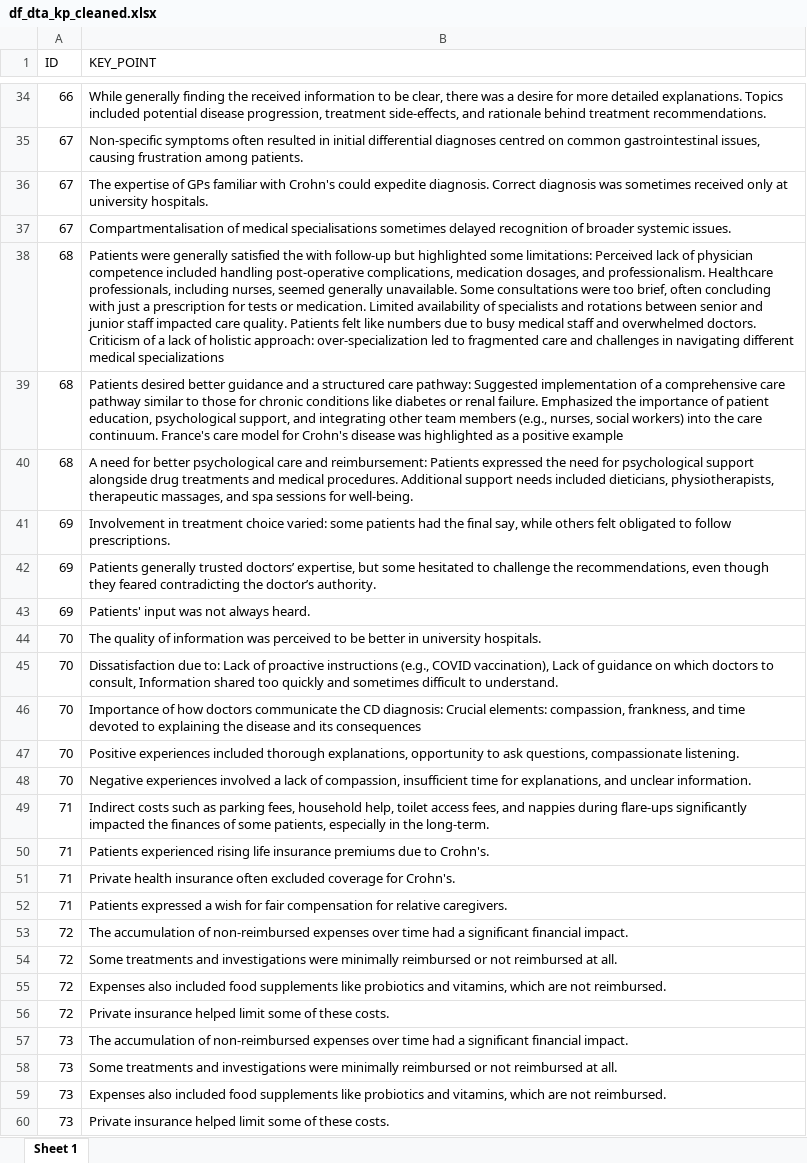
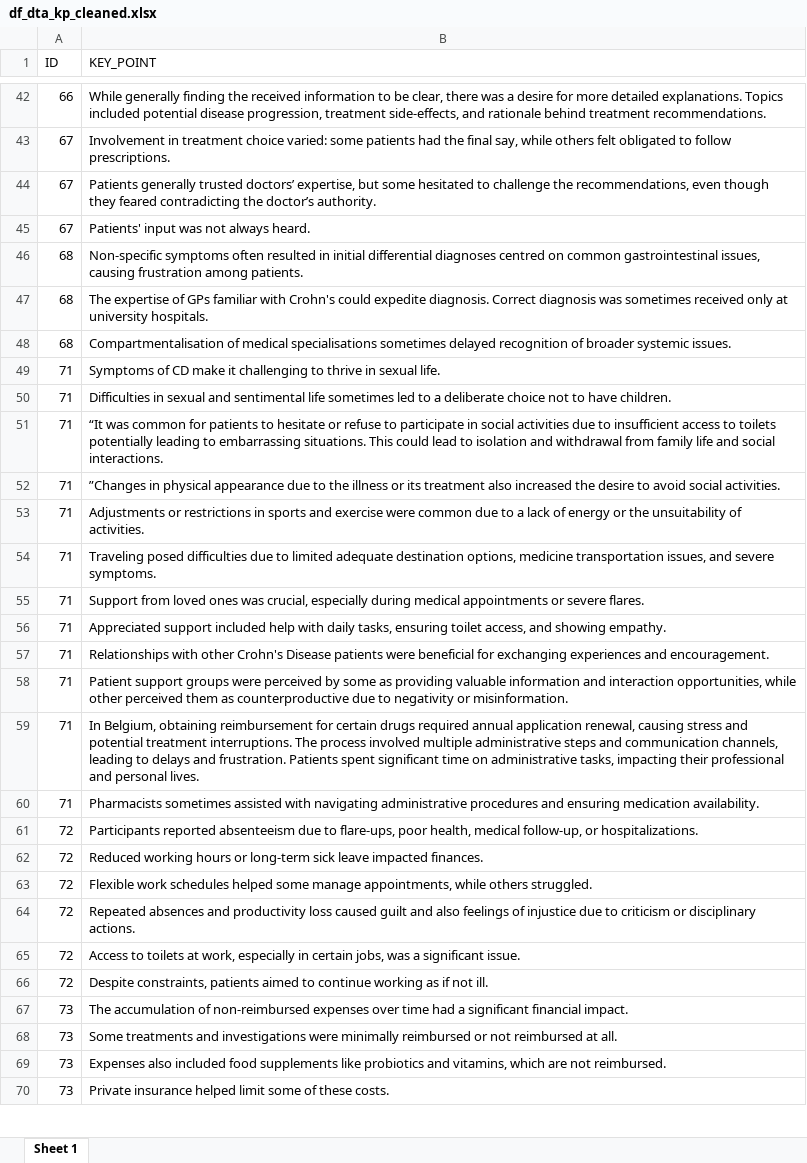
Before and after one commit to MichielVanNieuwenhove/Thesis_MaStat, an Excel workbook: Data/Cleaned/df_dta_kp_cleaned.xlsx, sheet Sheet 1, drawn as a sheet; only a part is shown, gaps mark what is left out; values as stored, in another font and other column widths than the file's, no borders; removed rows and columns are numbered as before the commit, all else as after; the diff covers the shown part only; the diff names each change by its address in the sheet, - before the commit and + after, or states it on an @@ line.

```diff
--- a/Data/Cleaned/df_dta_kp_cleaned.xlsx (sheet Sheet 1)
+++ b/Data/Cleaned/df_dta_kp_cleaned.xlsx (sheet Sheet 1)
-B43 (KEY_POINT): Non-specific symptoms often resulted in initial differential diagnoses centred on common gastrointestinal issues, causing frustration among patients.
+B43 (KEY_POINT): Involvement in treatment choice varied: some patients had the final say, while others felt obligated to follow prescriptions.
-B44 (KEY_POINT): The expertise of GPs familiar with Crohn's could expedite diagnosis. Correct diagnosis was sometimes received only at university hospitals.
+B44 (KEY_POINT): Patients generally trusted doctors’ expertise, but some hesitated to challenge the recommendations, even though they feared contradicting the doctor’s authority.
-B45 (KEY_POINT): Compartmentalisation of medical specialisations sometimes delayed recognition of broader systemic issues.
+B45 (KEY_POINT): Patients' input was not always heard.
-B46 (KEY_POINT): Patients were generally satisfied the with follow-up but highlighted some limitations: Perceived lack of physician competence included handling post-operative complications, medication dosages, and professionalism. Healthcare professionals, including nurses, seemed generally unavailable. Some consultations were too brief, often concluding with just a prescription for tests or medication. Limited availability of specialists and rotations between senior and junior staff impacted care quality. Patients felt like numbers due to busy medical staff and overwhelmed doctors. Criticism of a lack of holistic approach: over-specialization led to fragmented care and challenges in navigating different medical specializations
+B46 (KEY_POINT): Non-specific symptoms often resulted in initial differential diagnoses centred on common gastrointestinal issues, causing frustration among patients.
-B47 (KEY_POINT): Patients desired better guidance and a structured care pathway: Suggested implementation of a comprehensive care pathway similar to those for chronic conditions like diabetes or renal failure. Emphasized the importance of patient education, psychological support, and integrating other team members (e.g., nurses, social workers) into the care continuum. France's care model for Crohn's disease was highlighted as a positive example
+B47 (KEY_POINT): The expertise of GPs familiar with Crohn's could expedite diagnosis. Correct diagnosis was sometimes received only at university hospitals.
-B48 (KEY_POINT): A need for better psychological care and reimbursement: Patients expressed the need for psychological support alongside drug treatments and medical procedures. Additional support needs included dieticians, physiotherapists, therapeutic massages, and spa sessions for well-being.
+B48 (KEY_POINT): Compartmentalisation of medical specialisations sometimes delayed recognition of broader systemic issues.
-row 41: 69 | Involvement in treatment choice varied: some patients had the final say, while others felt obligated to follow prescriptions.
-row 42: 69 | Patients generally trusted doctors’ expertise, but some hesitated to challenge the recommendations, even though they feared contradicting the doctor’s authority.
-row 43: 69 | Patients' input was not always heard.
-row 44: 70 | The quality of information was perceived to be better in university hospitals.
-row 45: 70 | Dissatisfaction due to: Lack of proactive instructions (e.g., COVID vaccination), Lack of guidance on which doctors to consult, Information shared too quickly and sometimes difficult to understand.
-row 46: 70 | Importance of how doctors communicate the CD diagnosis: Crucial elements: compassion, frankness, and time devoted to explaining the disease and its consequences
-row 47: 70 | Positive experiences included thorough explanations, opportunity to ask questions, compassionate listening.
-row 48: 70 | Negative experiences involved a lack of compassion, insufficient time for explanations, and unclear information.
+row 49: 71 | Symptoms of CD make it challenging to thrive in sexual life.
+row 50: 71 | Difficulties in sexual and sentimental life sometimes led to a deliberate choice not to have children.
+row 51: 71 | “It was common for patients to hesitate or refuse to participate in social activities due to insufficient access to toilets potentially leading to embarrassing situations. This could lead to isolation and withdrawal from family life and social interactions.
+row 52: 71 | ”Changes in physical appearance due to the illness or its treatment also increased the desire to avoid social activities.
+row 53: 71 | Adjustments or restrictions in sports and exercise were common due to a lack of energy or the unsuitability of activities.
+row 54: 71 | Traveling posed difficulties due to limited adequate destination options, medicine transportation issues, and severe symptoms.
+row 55: 71 | Support from loved ones was crucial, especially during medical appointments or severe flares.
-B56 (KEY_POINT): Indirect costs such as parking fees, household help, toilet access fees, and nappies during flare-ups significantly impacted the finances of some patients, especially in the long-term.
+B56 (KEY_POINT): Appreciated support included help with daily tasks, ensuring toilet access, and showing empathy.
-B57 (KEY_POINT): Patients experienced rising life insurance premiums due to Crohn's.
+B57 (KEY_POINT): Relationships with other Crohn's Disease patients were beneficial for exchanging experiences and encouragement.
-B58 (KEY_POINT): Private health insurance often excluded coverage for Crohn's.
+B58 (KEY_POINT): Patient support groups were perceived by some as providing valuable information and interaction opportunities, while other perceived them as counterproductive due to negativity or misinformation.
+row 59: 71 | In Belgium, obtaining reimbursement for certain drugs required annual application renewal, causing stress and potential treatment interruptions. The process involved multiple administrative steps and communication channels, leading to delays and frustration. Patients spent significant time on administrative tasks, impacting their professional and personal lives.
-B60 (KEY_POINT): Patients expressed a wish for fair compensation for relative caregivers.
+B60 (KEY_POINT): Pharmacists sometimes assisted with navigating administrative procedures and ensuring medication availability.
+row 61: 72 | Participants reported absenteeism due to flare-ups, poor health, medical follow-up, or hospitalizations.
-B62 (KEY_POINT): The accumulation of non-reimbursed expenses over time had a significant financial impact.
+B62 (KEY_POINT): Reduced working hours or long-term sick leave impacted finances.
-B63 (KEY_POINT): Some treatments and investigations were minimally reimbursed or not reimbursed at all.
+B63 (KEY_POINT): Flexible work schedules helped some manage appointments, while others struggled.
-B64 (KEY_POINT): Expenses also included food supplements like probiotics and vitamins, which are not reimbursed.
+B64 (KEY_POINT): Repeated absences and productivity loss caused guilt and also feelings of injustice due to criticism or disciplinary actions.
+row 65: 72 | Access to toilets at work, especially in certain jobs, was a significant issue.
-B66 (KEY_POINT): Private insurance helped limit some of these costs.
+B66 (KEY_POINT): Despite constraints, patients aimed to continue working as if not ill.
```
Also changed, not shown: other rows of this sheet, Data/Cleaned/df_dta_cleaned.xlsx, Data/Cleaned/df_dta_qt_cleaned.xlsx, 19 other files.
